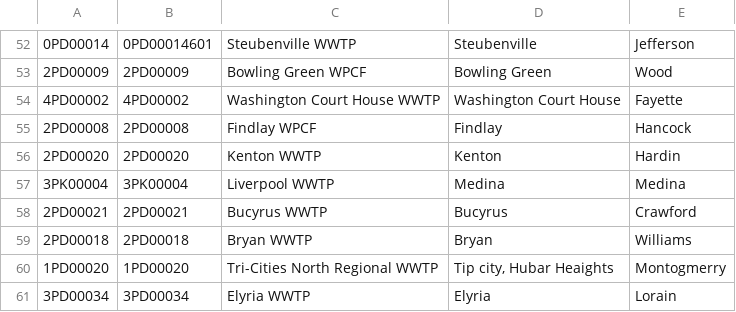
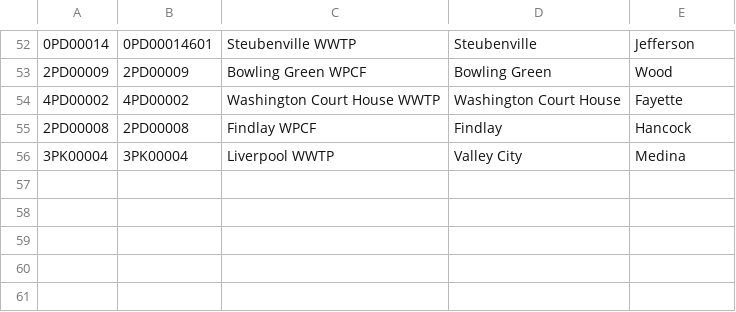
Before and after one commit to recklessop/covid19_ohio, a CSV file: Wastewater_SiteInfo.csv, drawn as a sheet; only a part is shown, gaps mark what is left out.

```diff
--- a/Wastewater_SiteInfo.csv
+++ b/Wastewater_SiteInfo.csv
@@ -55,7 +55,2 @@
 "2PD00008","2PD00008","Findlay WPCF","Findlay","Hancock"
-"2PD00020","2PD00020","Kenton WWTP","Kenton","Hardin"
-"3PK00004","3PK00004","Liverpool WWTP","Medina","Medina"
-"2PD00021","2PD00021","Bucyrus WWTP","Bucyrus","Crawford"
-"2PD00018","2PD00018","Bryan WWTP","Bryan","Williams"
-"1PD00020","1PD00020","Tri-Cities North Regional WWTP ","Tip city, Hubar Heaights","Montogmerry"
-"3PD00034","3PD00034","Elyria WWTP","Elyria","Lorain"
+"3PK00004","3PK00004","Liverpool WWTP","Valley City","Medina"
```
Also changed, not shown: school_reporting.csv.
